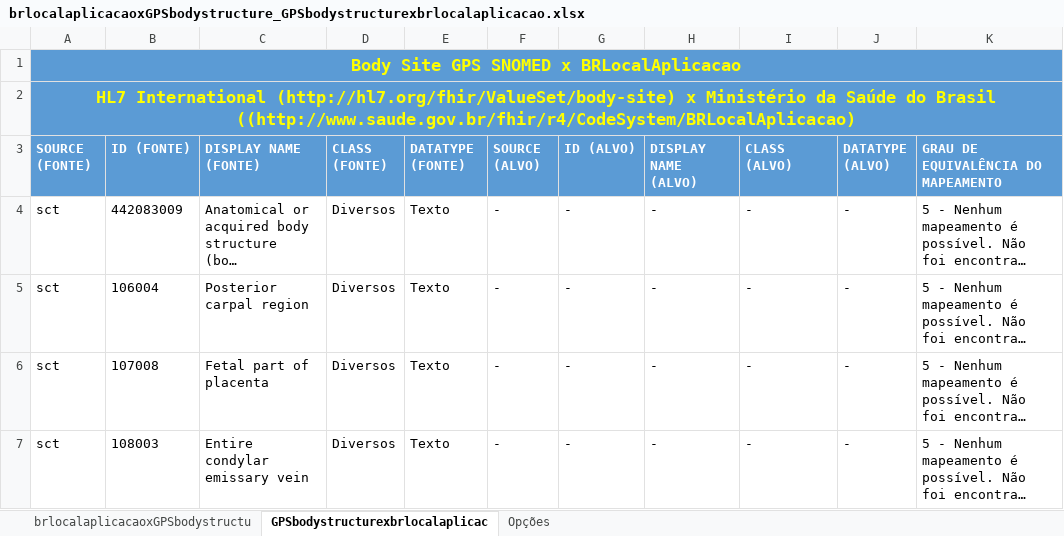
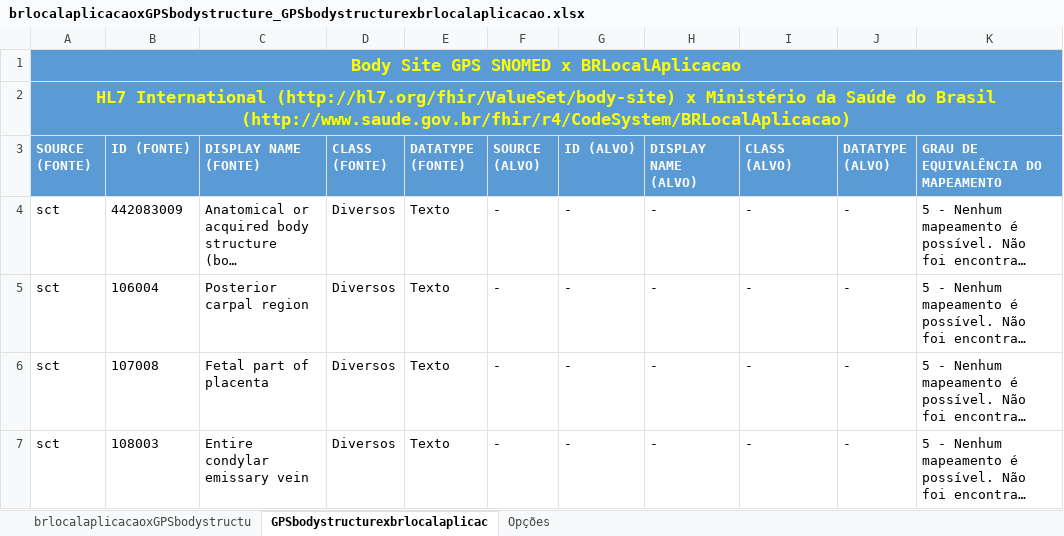
Before and after one commit to moaassis/https-git-codecommit.sa-east-1.amazonaws.com-v1-repos-ips-brasil-documentos, an Excel workbook: Entregaveis/1.RepositorioSemantico/Imunizacao/ConceptMap/brlocalaplicacaoxGPSbodystructure_GPSbodystructurexbrlocalaplicacao.xlsx, sheet GPSbodystructurexbrlocalaplicac, drawn as a sheet; only a part is shown; long unchanged cells end in …; values as stored, in another font and other column widths than the file's, no borders; the diff names each change by its address in the sheet, - before the commit and + after, or states it on an @@ line.

Commit message:
Update brlocalaplicacaoxGPSbodystructure_GPSbodystructurexbrlocalaplicacao.xlsx

```diff
--- a/Entregaveis/1.RepositorioSemantico/Imunizacao/ConceptMap/brlocalaplicacaoxGPSbodystructure_GPSbodystructurexbrlocalaplicacao.xlsx (sheet GPSbodystructurexbrlocalaplicac)
+++ b/Entregaveis/1.RepositorioSemantico/Imunizacao/ConceptMap/brlocalaplicacaoxGPSbodystructure_GPSbodystructurexbrlocalaplicacao.xlsx (sheet GPSbodystructurexbrlocalaplicac)
-A2 (SOURCE (FONTE)): …do Brasil ((http://www.saude.gov.br/fhir/r4/CodeSystem/BRLocalAplicacao)
+A2 (SOURCE (FONTE)): …do Brasil (http://www.saude.gov.br/fhir/r4/CodeSystem/BRLocalAplicacao)
```
